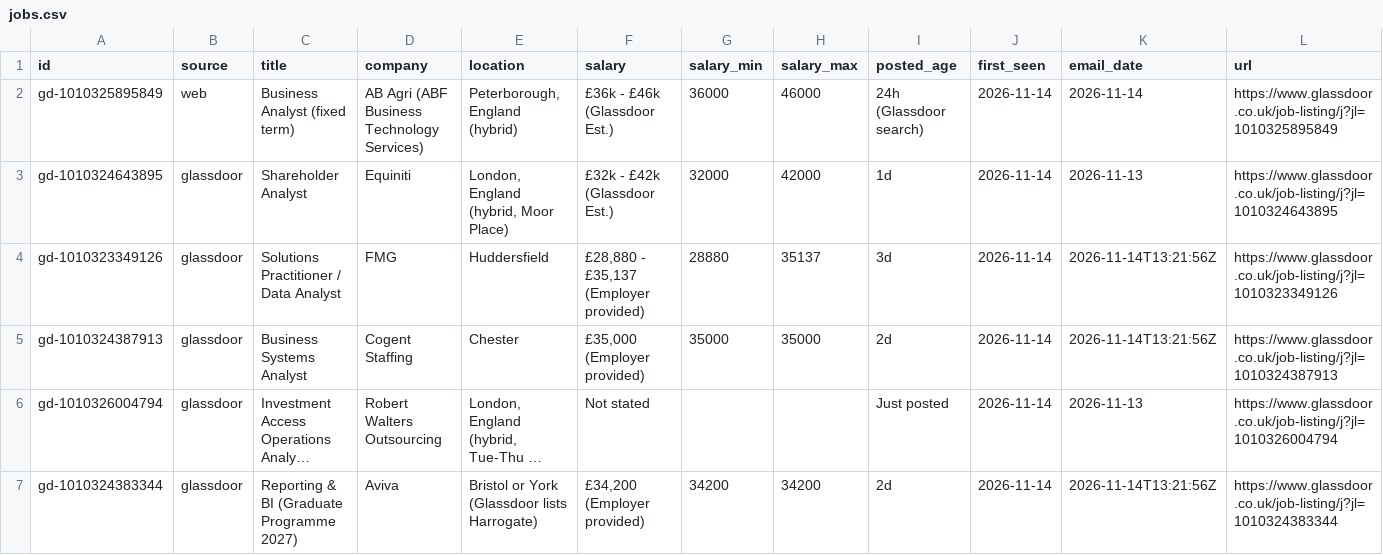
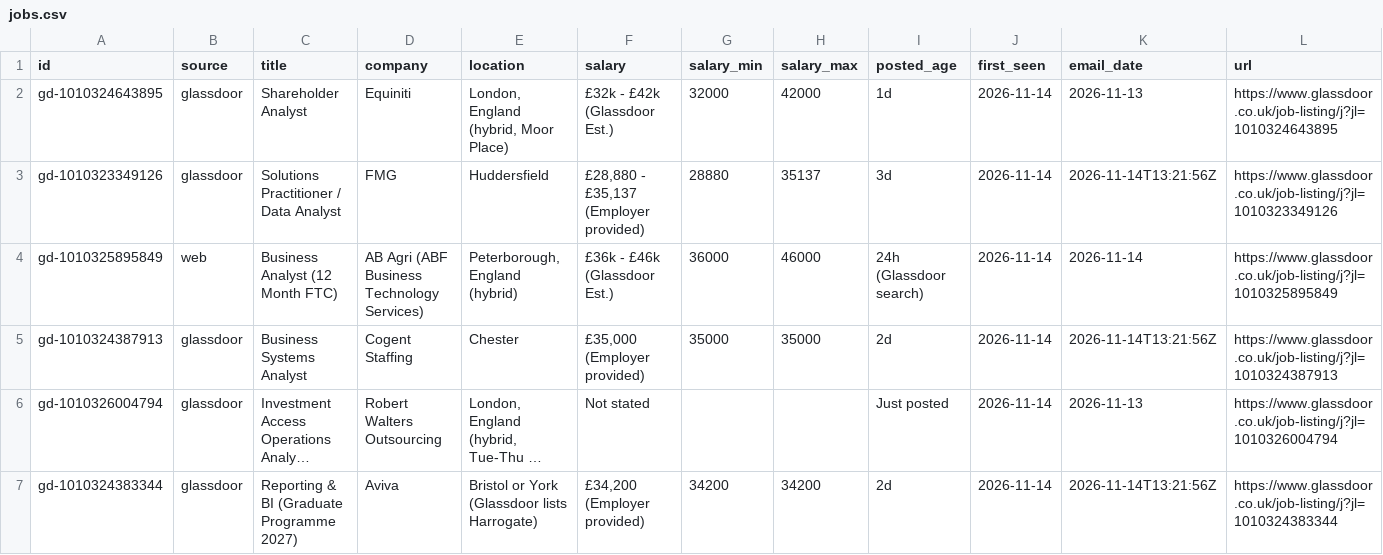
Before and after one commit to Drvptl2106/jobs, a CSV file: data/jobs.csv, drawn as a sheet; only a part is shown; long unchanged cells end in …; removed rows and columns are numbered as before the commit, all else as after; rows hold the shown columns only; the diff names each change by its address in the sheet, - before the commit and + after, or states it on an @@ line.

```diff
--- a/data/jobs.csv
+++ b/data/jobs.csv
-row 2: gd-1010325895849 | web | Business Analyst (fixed term) | AB Agri (ABF Business Technology Services) | Peterborough, England (hybrid) | £36k - £46k (Glassdoor Est.) | 36000 | 46000 | 24h (Glassdoor search) | 2026-11-14 | 2026-11-14 | https://www.glassdoor.co.uk/job-listing/j?jl=1010325895849
+row 4: gd-1010325895849 | web | Business Analyst (12 Month FTC) | AB Agri (ABF Business Technology Services) | Peterborough, England (hybrid) | £36k - £46k (Glassdoor Est.) | 36000 | 46000 | 24h (Glassdoor search) | 2026-11-14 | 2026-11-14 | https://www.glassdoor.co.uk/job-listing/j?jl=1010325895849
```
Also changed, not shown: 1 other file.
